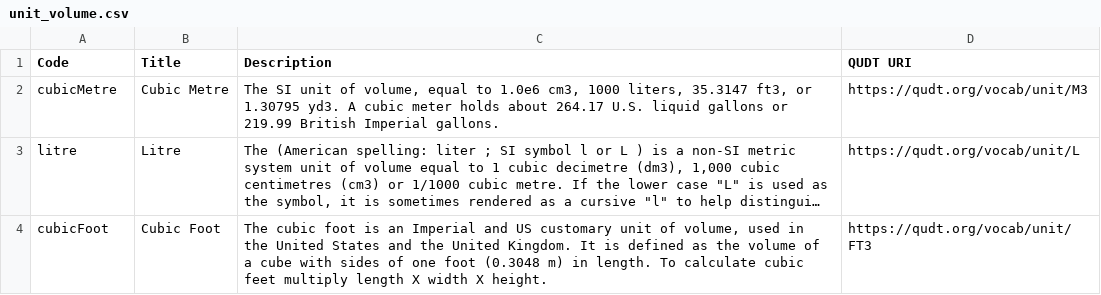
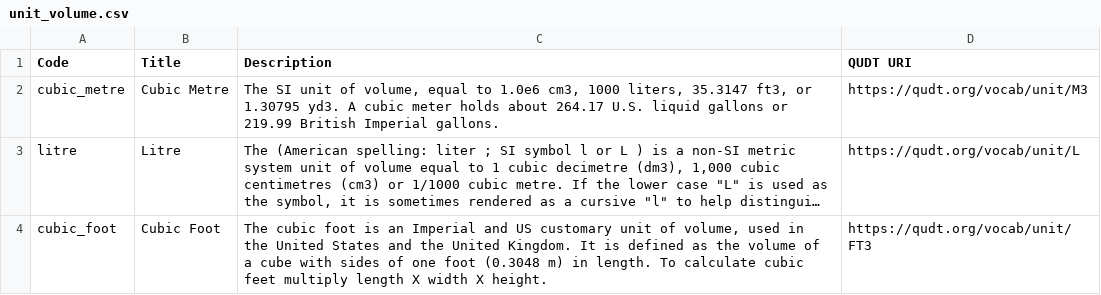
Before and after one commit to GFDRR/rdl-standard, a CSV file: schema/codelists/open/unit_volume.csv, drawn as a sheet; long unchanged cells end in …; the diff names each change by its address in the sheet, - before the commit and + after, or states it on an @@ line.

```diff
--- a/schema/codelists/open/unit_volume.csv
+++ b/schema/codelists/open/unit_volume.csv
-A2 (Code): cubicMetre
+A2 (Code): cubic_metre
-A4 (Code): cubicFoot
+A4 (Code): cubic_foot
```
Also changed, not shown: schema/codelists/open/unit_area.csv, schema/codelists/open/unit_mass.csv.
